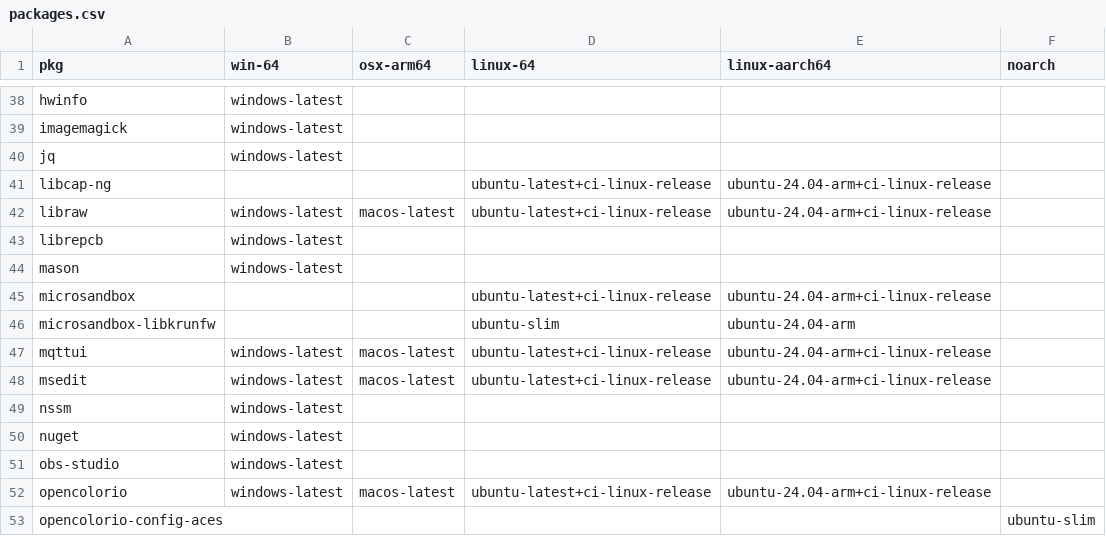
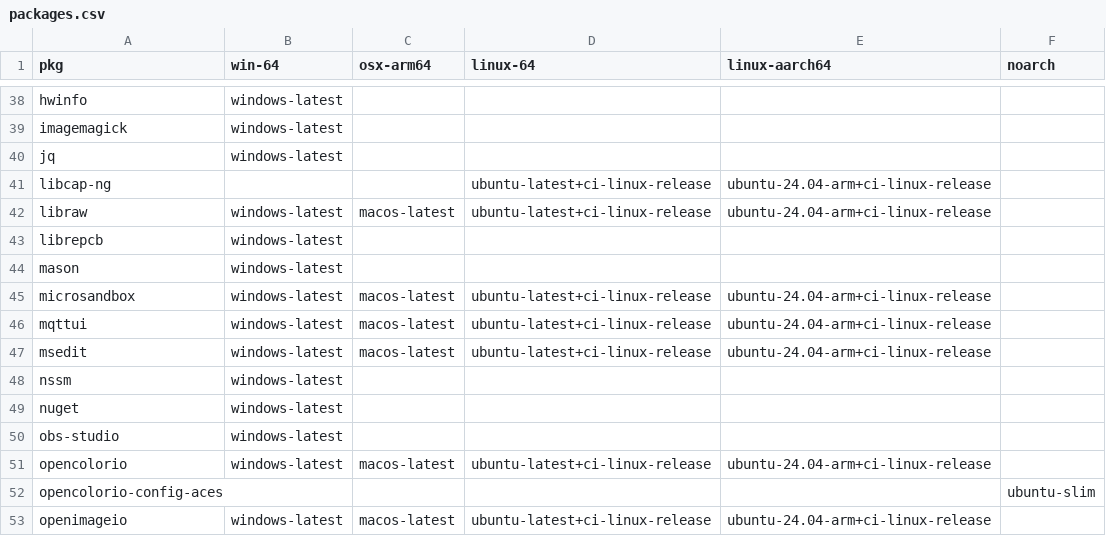
Before and after one commit to Glatzel/demon-forge, a CSV file: packages.csv, drawn as a sheet; only a part is shown, gaps mark what is left out; the shorter side is filled out with more unchanged rows.

```diff
--- a/packages.csv
+++ b/packages.csv
@@ -44,4 +44,3 @@ librepcb,windows-latest,,,,
 mason,windows-latest,,,,
-microsandbox,,,ubuntu-latest+ci-linux-release,ubuntu-24.04-arm+ci-linux-release,
-microsandbox-libkrunfw,,,ubuntu-slim,ubuntu-24.04-arm,
+microsandbox,windows-latest,macos-latest,ubuntu-latest+ci-linux-release,ubuntu-24.04-arm+ci-linux-release,
 mqttui,windows-latest,macos-latest,ubuntu-latest+ci-linux-release,ubuntu-24.04-arm+ci-linux-release,
```
Also changed, not shown: 6 other files.
